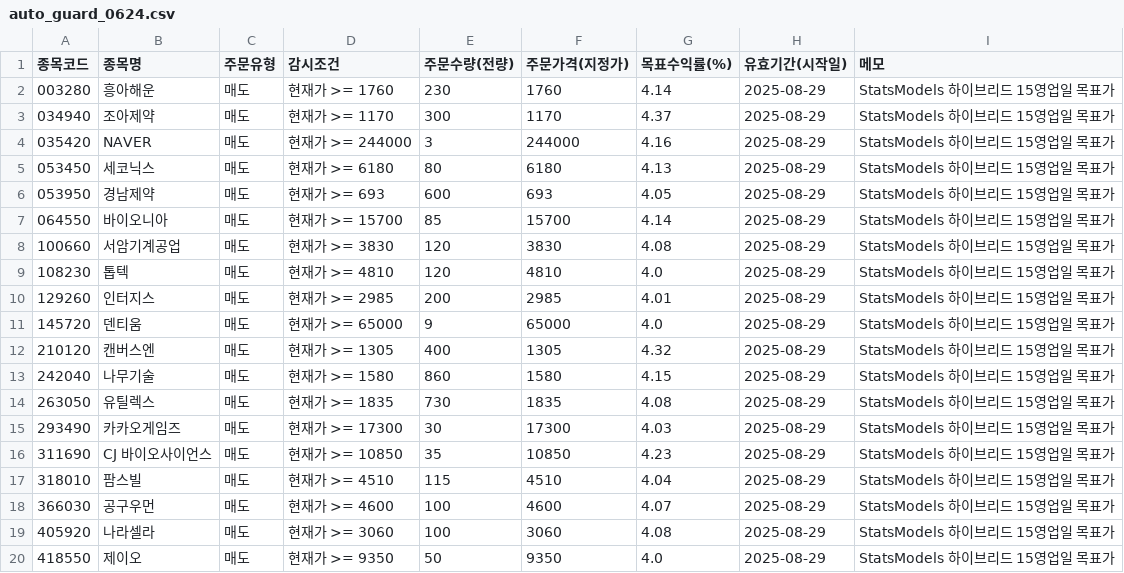
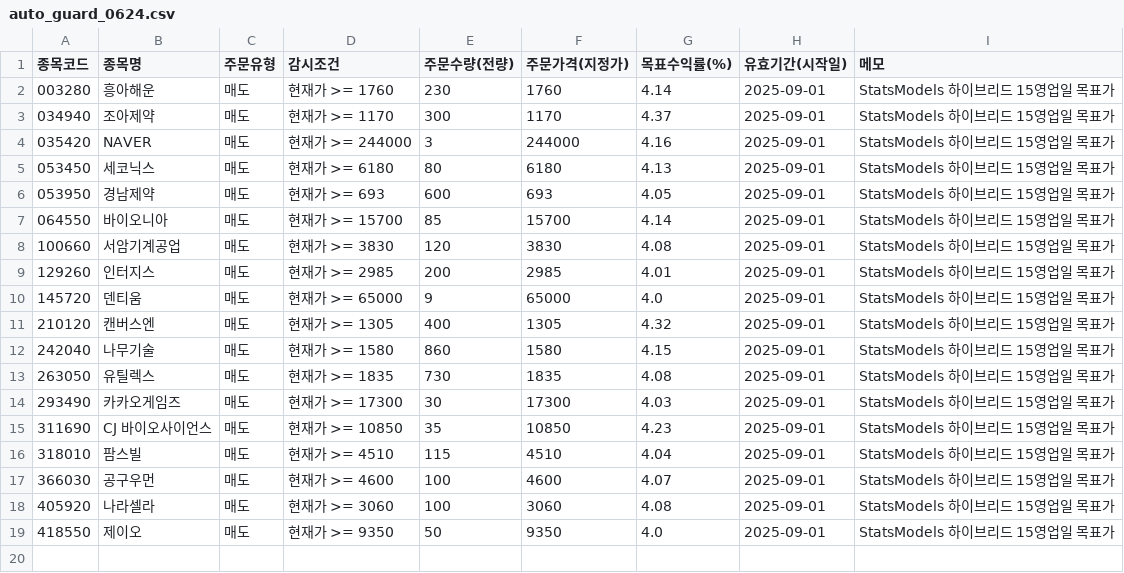
Before and after one commit to kgs3205/kgs1, a CSV file: auto_guard_0624.csv, drawn as a sheet.

Commit message:
auto: update auto_guard_0624.csv

```diff
--- a/auto_guard_0624.csv
+++ b/auto_guard_0624.csv
@@ -1,20 +1,19 @@
 종목코드,종목명,주문유형,감시조건,주문수량(전량),주문가격(지정가),목표수익률(%),유효기간(시작일),메모
-003280,흥아해운,매도,현재가 >= 1760,230,1760,4.14,2025-08-29,StatsModels 하이브리드 15영업일 목표가
-034940,조아제약,매도,현재가 >= 1170,300,1170,4.37,2025-08-29,StatsModels 하이브리드 15영업일 목표가
-035420,NAVER,매도,현재가 >= 244000,3,244000,4.16,2025-08-29,StatsModels 하이브리드 15영업일 목표가
-053450,세코닉스,매도,현재가 >= 6180,80,6180,4.13,2025-08-29,StatsModels 하이브리드 15영업일 목표가
-053950,경남제약,매도,현재가 >= 693,600,693,4.05,2025-08-29,StatsModels 하이브리드 15영업일 목표가
-064550,바이오니아,매도,현재가 >= 15700,85,15700,4.14,2025-08-29,StatsModels 하이브리드 15영업일 목표가
-100660,서암기계공업,매도,현재가 >= 3830,120,3830,4.08,2025-08-29,StatsModels 하이브리드 15영업일 목표가
-108230,톱텍,매도,현재가 >= 4810,120,4810,4.0,2025-08-29,StatsModels 하이브리드 15영업일 목표가
-129260,인터지스,매도,현재가 >= 2985,200,2985,4.01,2025-08-29,StatsModels 하이브리드 15영업일 목표가
-145720,덴티움,매도,현재가 >= 65000,9,65000,4.0,2025-08-29,StatsModels 하이브리드 15영업일 목표가
-210120,캔버스엔,매도,현재가 >= 1305,400,1305,4.32,2025-08-29,StatsModels 하이브리드 15영업일 목표가
-242040,나무기술,매도,현재가 >= 1580,860,1580,4.15,2025-08-29,StatsModels 하이브리드 15영업일 목표가
-263050,유틸렉스,매도,현재가 >= 1835,730,1835,4.08,2025-08-29,StatsModels 하이브리드 15영업일 목표가
-293490,카카오게임즈,매도,현재가 >= 17300,30,17300,4.03,2025-08-29,StatsModels 하이브리드 15영업일 목표가
-311690,CJ 바이오사이언스,매도,현재가 >= 10850,35,10850,4.23,2025-08-29,StatsModels 하이브리드 15영업일 목표가
-318010,팜스빌,매도,현재가 >= 4510,115,4510,4.04,2025-08-29,StatsModels 하이브리드 15영업일 목표가
-366030,공구우먼,매도,현재가 >= 4600,100,4600,4.07,2025-08-29,StatsModels 하이브리드 15영업일 목표가
-405920,나라셀라,매도,현재가 >= 3060,100,3060,4.08,2025-08-29,StatsModels 하이브리드 15영업일 목표가
-418550,제이오,매도,현재가 >= 9350,50,9350,4.0,2025-08-29,StatsModels 하이브리드 15영업일 목표가
+003280,흥아해운,매도,현재가 >= 1760,230,1760,4.14,2025-09-01,StatsModels 하이브리드 15영업일 목표가
+034940,조아제약,매도,현재가 >= 1170,300,1170,4.37,2025-09-01,StatsModels 하이브리드 15영업일 목표가
+035420,NAVER,매도,현재가 >= 244000,3,244000,4.16,2025-09-01,StatsModels 하이브리드 15영업일 목표가
+053450,세코닉스,매도,현재가 >= 6180,80,6180,4.13,2025-09-01,StatsModels 하이브리드 15영업일 목표가
+053950,경남제약,매도,현재가 >= 693,600,693,4.05,2025-09-01,StatsModels 하이브리드 15영업일 목표가
+064550,바이오니아,매도,현재가 >= 15700,85,15700,4.14,2025-09-01,StatsModels 하이브리드 15영업일 목표가
+100660,서암기계공업,매도,현재가 >= 3830,120,3830,4.08,2025-09-01,StatsModels 하이브리드 15영업일 목표가
+129260,인터지스,매도,현재가 >= 2985,200,2985,4.01,2025-09-01,StatsModels 하이브리드 15영업일 목표가
+145720,덴티움,매도,현재가 >= 65000,9,65000,4.0,2025-09-01,StatsModels 하이브리드 15영업일 목표가
+210120,캔버스엔,매도,현재가 >= 1305,400,1305,4.32,2025-09-01,StatsModels 하이브리드 15영업일 목표가
+242040,나무기술,매도,현재가 >= 1580,860,1580,4.15,2025-09-01,StatsModels 하이브리드 15영업일 목표가
+263050,유틸렉스,매도,현재가 >= 1835,730,1835,4.08,2025-09-01,StatsModels 하이브리드 15영업일 목표가
+293490,카카오게임즈,매도,현재가 >= 17300,30,17300,4.03,2025-09-01,StatsModels 하이브리드 15영업일 목표가
+311690,CJ 바이오사이언스,매도,현재가 >= 10850,35,10850,4.23,2025-09-01,StatsModels 하이브리드 15영업일 목표가
+318010,팜스빌,매도,현재가 >= 4510,115,4510,4.04,2025-09-01,StatsModels 하이브리드 15영업일 목표가
+366030,공구우먼,매도,현재가 >= 4600,100,4600,4.07,2025-09-01,StatsModels 하이브리드 15영업일 목표가
+405920,나라셀라,매도,현재가 >= 3060,100,3060,4.08,2025-09-01,StatsModels 하이브리드 15영업일 목표가
+418550,제이오,매도,현재가 >= 9350,50,9350,4.0,2025-09-01,StatsModels 하이브리드 15영업일 목표가
```
